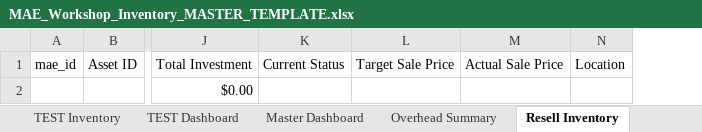
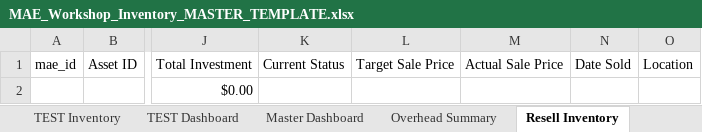
Before and after one commit to NemoArtifex/MAE-Custom-Workshop-Inventory-System, an Excel workbook: MAE_Workshop_Inventory_MASTER_TEMPLATE.xlsx, sheet Resell Inventory, drawn as a sheet; only a part is shown, gaps mark what is left out; values as stored, in another font and other column widths than the file's, no borders; table styles not drawn; the diff names each change by its address in the sheet, - before the commit and + after, or states it on an @@ line.

Commit message:
adjusted config/excel to change and/or hide several columns to reduce unnecessary columns

```diff
--- a/MAE_Workshop_Inventory_MASTER_TEMPLATE.xlsx (sheet Resell Inventory)
+++ b/MAE_Workshop_Inventory_MASTER_TEMPLATE.xlsx (sheet Resell Inventory)
+column N, row 1: Date Sold
```
Also changed, not shown: sheet Shop Machinery, 1 other file.
